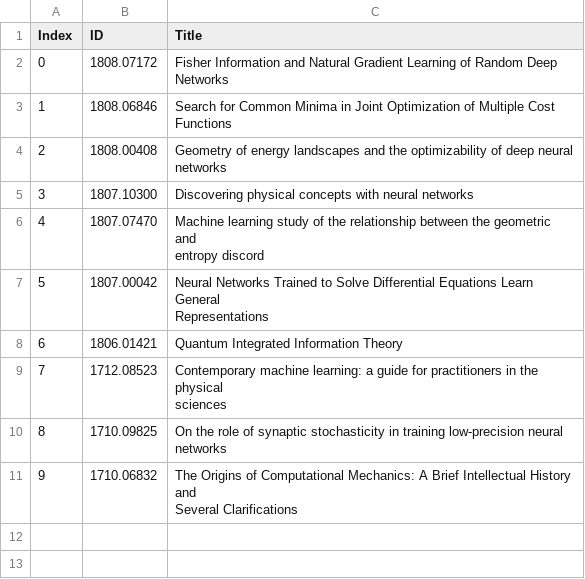
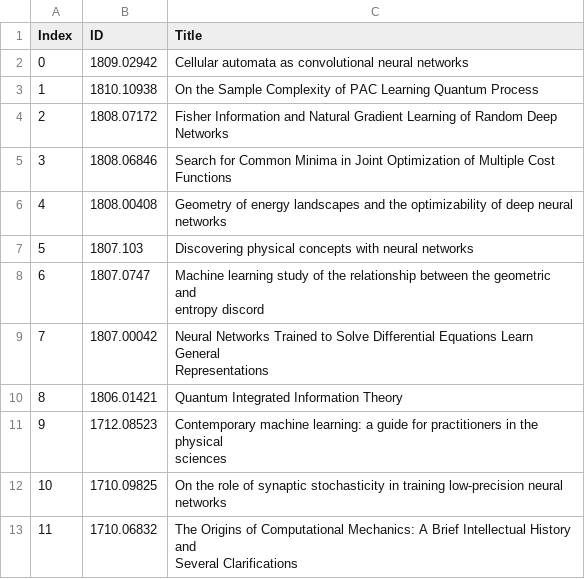
Before and after one commit to physicsml/physicsml-archive, a CSV file: develop/content/pages/Other_interesting.csv, drawn as a sheet; addresses are those after the commit; the diff names each change by its address in the sheet, - before the commit and + after, or states it on an @@ line.

```diff
--- a/develop/content/pages/Other_interesting.csv
+++ b/develop/content/pages/Other_interesting.csv
+row 2: 0 | 1809.02942 | Cellular automata as convolutional neural networks
+row 3: 1 | 1810.10938 | On the Sample Complexity of PAC Learning Quantum Process
@@ column A (Index) renumbered from row 4 down @@
-B7 (ID): 1807.10300
+B7 (ID): 1807.103
-B8 (ID): 1807.07470
+B8 (ID): 1807.0747
```
Also changed, not shown: develop/content/pages/papers_ids_titles_sublists.csv, 4 other files.
